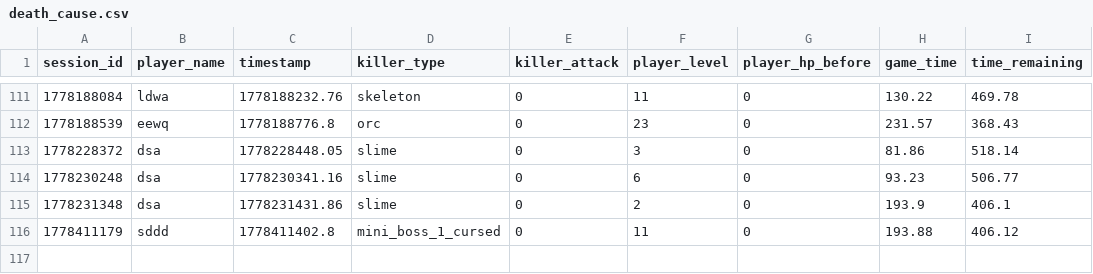
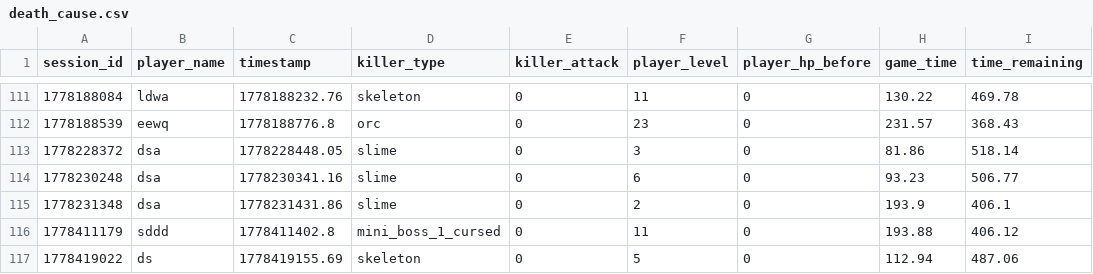
Before and after one commit to Kantee22/Deadline-Dungeon, a CSV file: stats_data/death_cause.csv, drawn as a sheet; only a part is shown, gaps mark what is left out; the diff names each change by its address in the sheet, - before the commit and + after, or states it on an @@ line.

```diff
--- a/stats_data/death_cause.csv
+++ b/stats_data/death_cause.csv
+row 117: 1778419022 | ds | 1778419155.69 | skeleton | 0 | 5 | 0 | 112.94 | 487.06
```
Also changed, not shown: stats_data/damage_received.csv, stats_data/kills_per_level.csv, 8 other files.
